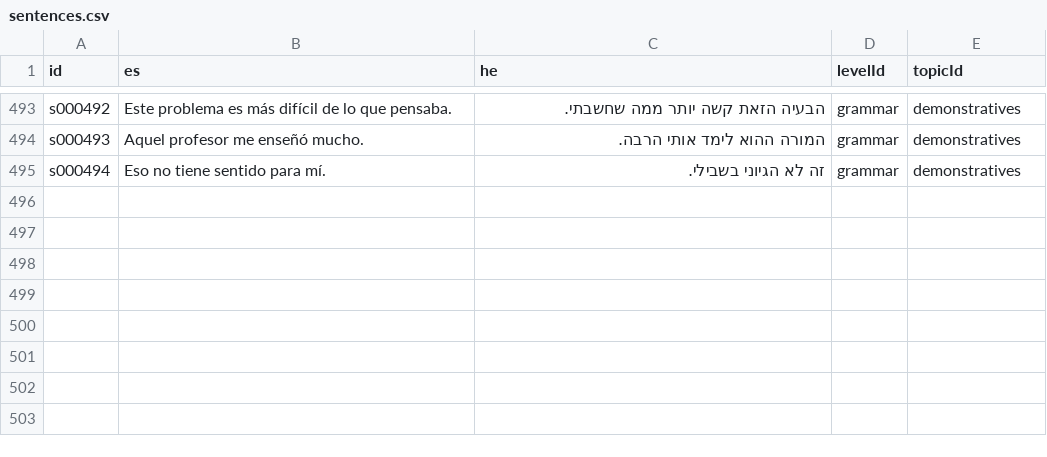
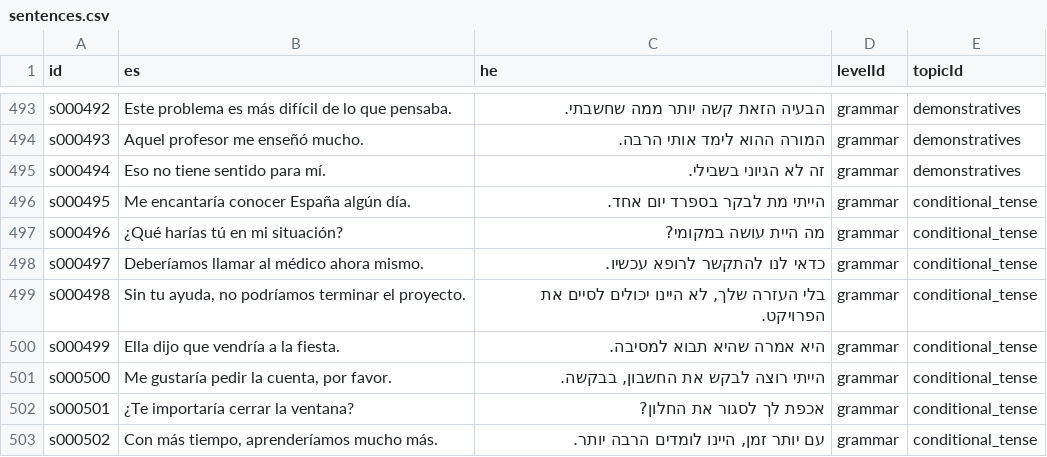
Before and after one commit to kavibz26/zarfati-app, a CSV file: data/source/sentences.csv, drawn as a sheet; only a part is shown, gaps mark what is left out; the diff names each change by its address in the sheet, - before the commit and + after, or states it on an @@ line.

```diff
--- a/data/source/sentences.csv
+++ b/data/source/sentences.csv
+row 496: s000495 | Me encantaría conocer España algún día. | הייתי מת לבקר בספרד יום אחד. | grammar | conditional_tense
+row 497: s000496 | ¿Qué harías tú en mi situación? | מה היית עושה במקומי? | grammar | conditional_tense
+row 498: s000497 | Deberíamos llamar al médico ahora mismo. | כדאי לנו להתקשר לרופא עכשיו. | grammar | conditional_tense
+row 499: s000498 | Sin tu ayuda, no podríamos terminar el proyecto. | בלי העזרה שלך, לא היינו יכולים לסיים את הפרויקט. | grammar | conditional_tense
+row 500: s000499 | Ella dijo que vendría a la fiesta. | היא אמרה שהיא תבוא למסיבה. | grammar | conditional_tense
+row 501: s000500 | Me gustaría pedir la cuenta, por favor. | הייתי רוצה לבקש את החשבון, בבקשה. | grammar | conditional_tense
+row 502: s000501 | ¿Te importaría cerrar la ventana? | אכפת לך לסגור את החלון? | grammar | conditional_tense
+row 503: s000502 | Con más tiempo, aprenderíamos mucho más. | עם יותר זמן, היינו לומדים הרבה יותר. | grammar | conditional_tense
```
Also changed, not shown: data/source/words.csv, 4 other files.
